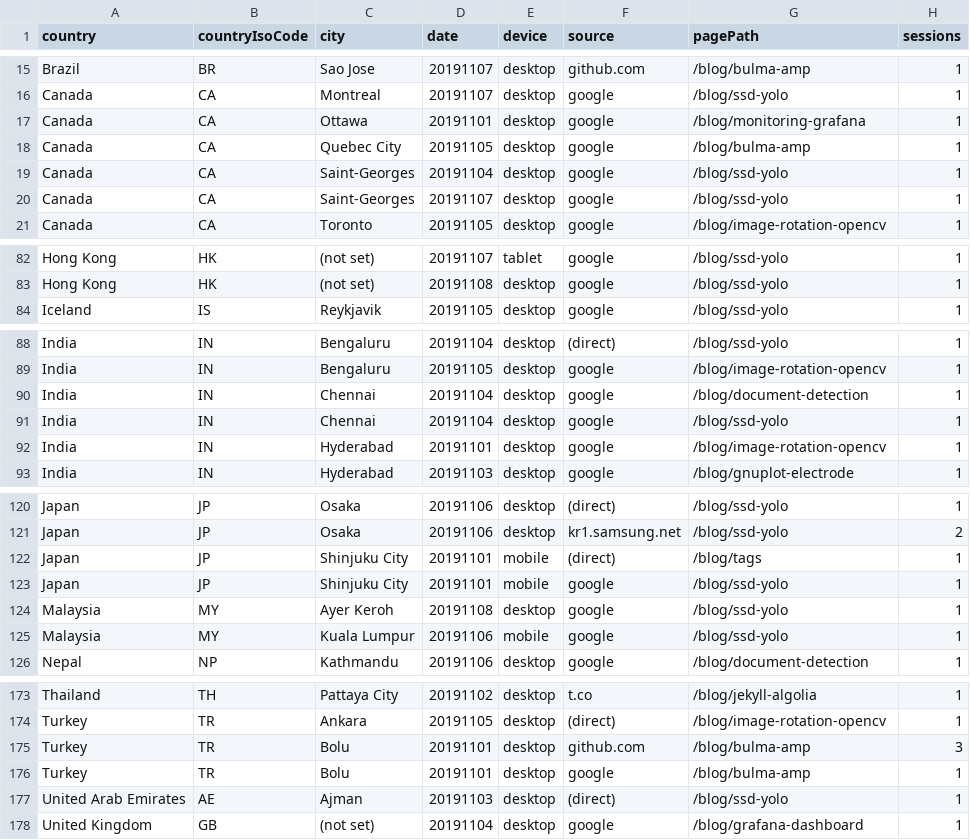
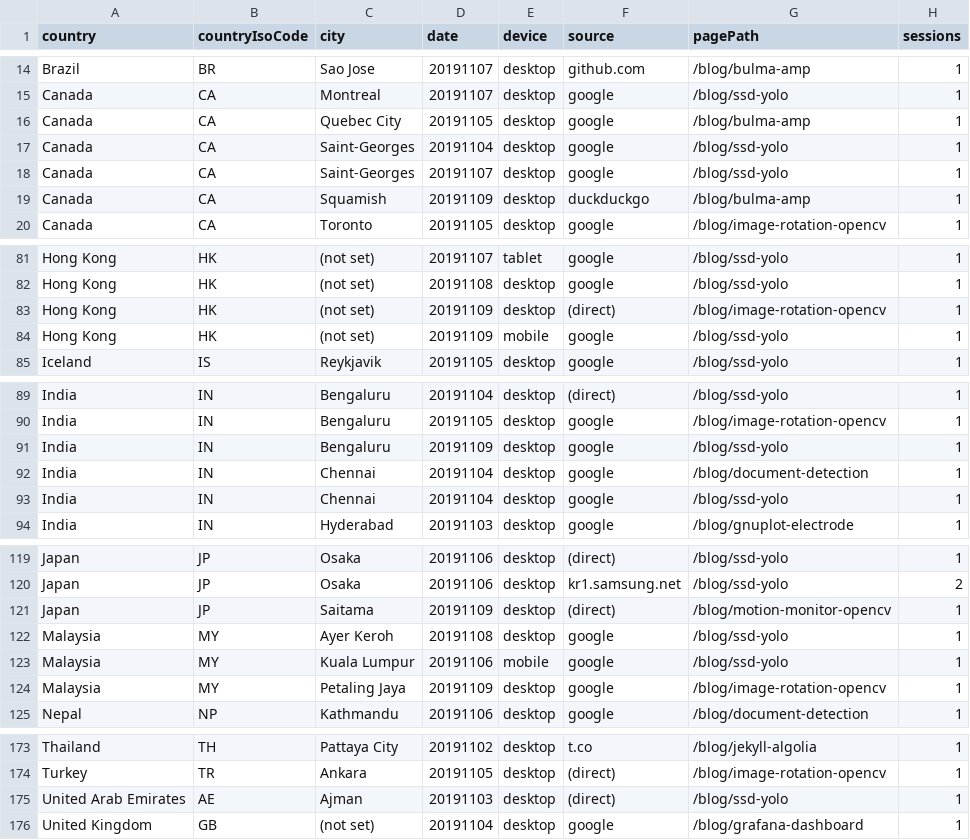
Before and after one commit to cristianpb/analytics-google, a CSV file: data.csv, drawn as a sheet; only a part is shown, gaps mark what is left out; the diff covers the shown part only.

```diff
--- a/data.csv
+++ b/data.csv
@@ -16,3 +15,2 @@ Brazil,BR,Sao Jose,20191107,desktop,github.com,/blog/bulma-amp,1
 Canada,CA,Montreal,20191107,desktop,google,/blog/ssd-yolo,1
-Canada,CA,Ottawa,20191101,desktop,google,/blog/monitoring-grafana,1
 Canada,CA,Quebec City,20191105,desktop,google,/blog/bulma-amp,1
@@ -20,2 +18,3 @@ Canada,CA,Saint-Georges,20191104,desktop,google,/blog/ssd-yolo,1
 Canada,CA,Saint-Georges,20191107,desktop,google,/blog/ssd-yolo,1
+Canada,CA,Squamish,20191109,desktop,duckduckgo,/blog/bulma-amp,1
 Canada,CA,Toronto,20191105,desktop,google,/blog/image-rotation-opencv,1
@@ -83,2 +82,4 @@ Hong Kong,HK,(not set),20191107,tablet,google,/blog/ssd-yolo,1
 Hong Kong,HK,(not set),20191108,desktop,google,/blog/ssd-yolo,1
+Hong Kong,HK,(not set),20191109,desktop,(direct),/blog/image-rotation-opencv,1
+Hong Kong,HK,(not set),20191109,mobile,google,/blog/ssd-yolo,1
 Iceland,IS,Reykjavik,20191105,desktop,google,/blog/ssd-yolo,1
@@ -89,5 +90,5 @@ India,IN,Bengaluru,20191104,desktop,(direct),/blog/ssd-yolo,1
 India,IN,Bengaluru,20191105,desktop,google,/blog/image-rotation-opencv,1
+India,IN,Bengaluru,20191109,desktop,google,/blog/ssd-yolo,1
 India,IN,Chennai,20191104,desktop,google,/blog/document-detection,1
 India,IN,Chennai,20191104,desktop,google,/blog/ssd-yolo,1
-India,IN,Hyderabad,20191101,desktop,google,/blog/image-rotation-opencv,1
 India,IN,Hyderabad,20191103,desktop,google,/blog/gnuplot-electrode,1
@@ -121,6 +120,6 @@ Japan,JP,Osaka,20191106,desktop,(direct),/blog/ssd-yolo,1
 Japan,JP,Osaka,20191106,desktop,kr1.samsung.net,/blog/ssd-yolo,2
-Japan,JP,Shinjuku City,20191101,mobile,(direct),/blog/tags,1
-Japan,JP,Shinjuku City,20191101,mobile,google,/blog/ssd-yolo,1
+Japan,JP,Saitama,20191109,desktop,(direct),/blog/motion-monitor-opencv,1
 Malaysia,MY,Ayer Keroh,20191108,desktop,google,/blog/ssd-yolo,1
 Malaysia,MY,Kuala Lumpur,20191106,mobile,google,/blog/ssd-yolo,1
+Malaysia,MY,Petaling Jaya,20191109,desktop,google,/blog/image-rotation-opencv,1
 Nepal,NP,Kathmandu,20191106,desktop,google,/blog/document-detection,1
@@ -174,4 +174,2 @@ Thailand,TH,Pattaya City,20191102,desktop,t.co,/blog/jekyll-algolia,1
 Turkey,TR,Ankara,20191105,desktop,(direct),/blog/image-rotation-opencv,1
-Turkey,TR,Bolu,20191101,desktop,github.com,/blog/bulma-amp,3
-Turkey,TR,Bolu,20191101,desktop,google,/blog/bulma-amp,1
 United Arab Emirates,AE,Ajman,20191103,desktop,(direct),/blog/ssd-yolo,1
```
Also changed, not shown: 6 added rows and 8 removed rows elsewhere in this file.
